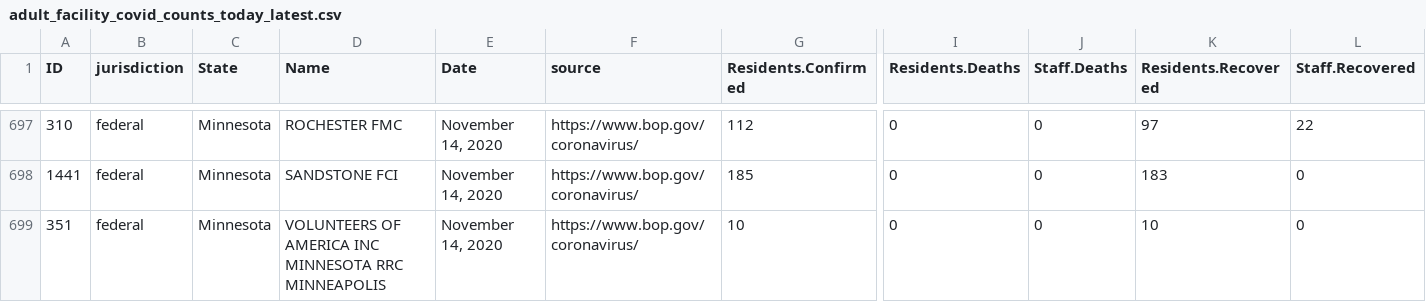
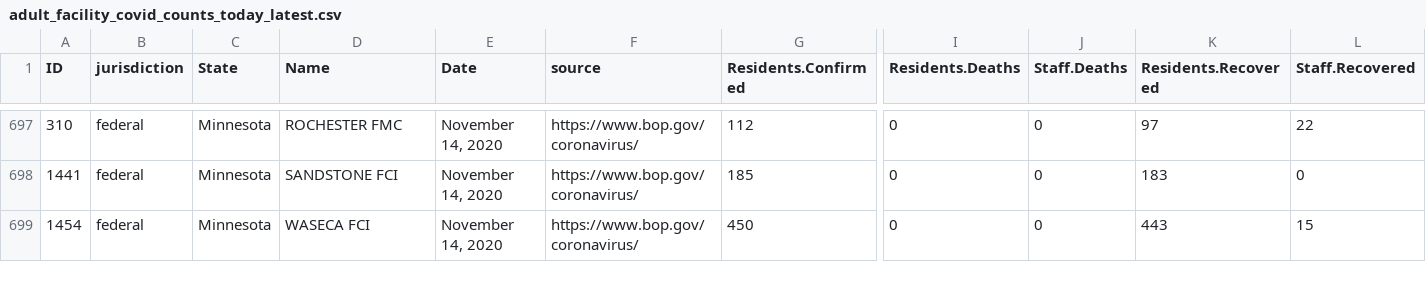
Before and after one commit to uclalawcovid19behindbars/data, a CSV file: Adult Facility Counts/adult_facility_covid_counts_today_latest.csv, drawn as a sheet; only a part is shown, gaps mark what is left out; the shorter side is filled out with more unchanged rows; removed rows and columns are numbered as before the commit, all else as after; rows hold the shown columns only; the diff covers the shown part only; the diff names each change by its address in the sheet, - before the commit and + after, or states it on an @@ line.

Commit message:
fix: update federal repeat locations 2

```diff
--- a/Adult Facility Counts/adult_facility_covid_counts_today_latest.csv
+++ b/Adult Facility Counts/adult_facility_covid_counts_today_latest.csv
-row 699: 351 | federal | Minnesota | VOLUNTEERS OF AMERICA INC MINNESOTA RRC MINNEAPOLIS | November 14, 2020 | https://www.bop.gov/coronavirus/ | 10 | 0 | 0 | 10 | 0
```
Also changed, not shown: 2 added rows, 3 removed rows and 6 edited cells elsewhere in this file.
